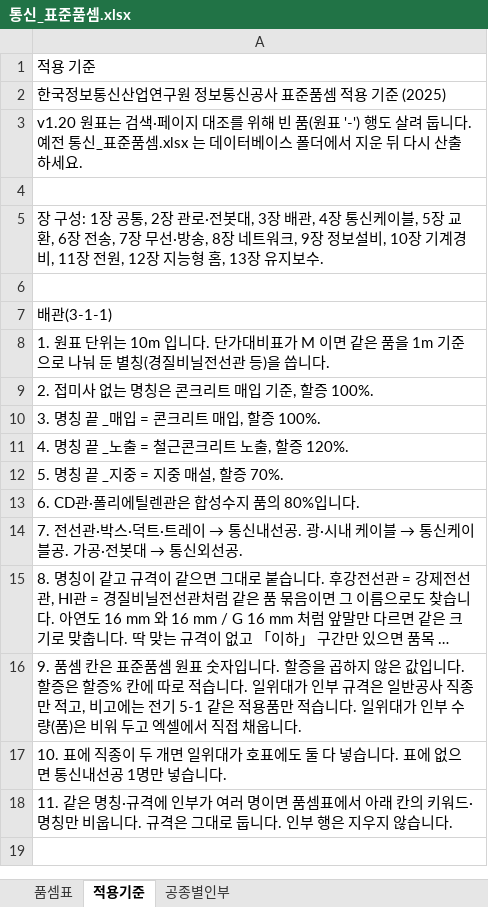
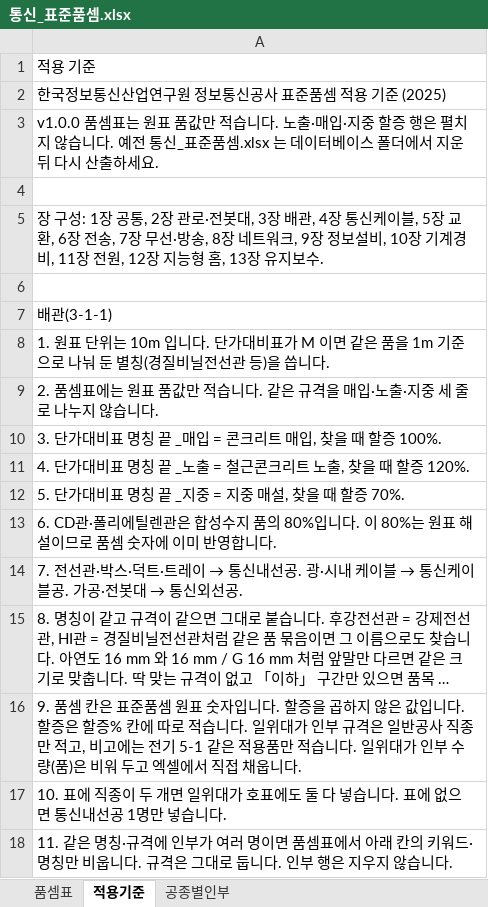
Before and after one commit to ska22110597-afk/jeonki-quantity, an Excel workbook: data/통신_표준품셈.xlsx, sheet 적용기준, drawn as a sheet; long unchanged cells end in …; values as stored, in another font and other column widths than the file's, no borders; the diff names each change by its address in the sheet, - before the commit and + after, or states it on an @@ line.

```diff
--- a/data/통신_표준품셈.xlsx (sheet 적용기준)
+++ b/data/통신_표준품셈.xlsx (sheet 적용기준)
-A3: v1.20 원표는 검색·페이지 대조를 위해 빈 품(원표 '-') 행도 살려 둡니다. 예…
+A3: v1.0.0 품셈표는 원표 품값만 적습니다. 노출·매입·지중 할증 행은 펼치지 않습니다. 예…
-A9: 2. 접미사 없는 명칭은 콘크리트 매입 기준, 할증 100%.
+A9: 2. 품셈표에는 원표 품값만 적습니다. 같은 규격을 매입·노출·지중 세 줄로 나누지 않습니다.
-A10: 3. 명칭 끝 _매입 = 콘크리트 매입, 할증 100%.
+A10: 3. 단가대비표 명칭 끝 _매입 = 콘크리트 매입, 찾을 때 할증 100%.
-A11: 4. 명칭 끝 _노출 = 철근콘크리트 노출, 할증 120%.
+A11: 4. 단가대비표 명칭 끝 _노출 = 철근콘크리트 노출, 찾을 때 할증 120%.
-A12: 5. 명칭 끝 _지중 = 지중 매설, 할증 70%.
+A12: 5. 단가대비표 명칭 끝 _지중 = 지중 매설, 찾을 때 할증 70%.
-A13: …입니다.
+A13: …입니다. 이 80%는 원표 해설이므로 품셈 숫자에 이미 반영합니다.
```
Also changed, not shown: sheet 품셈표, data/전기_표준품셈.xlsx, 16 other files.
